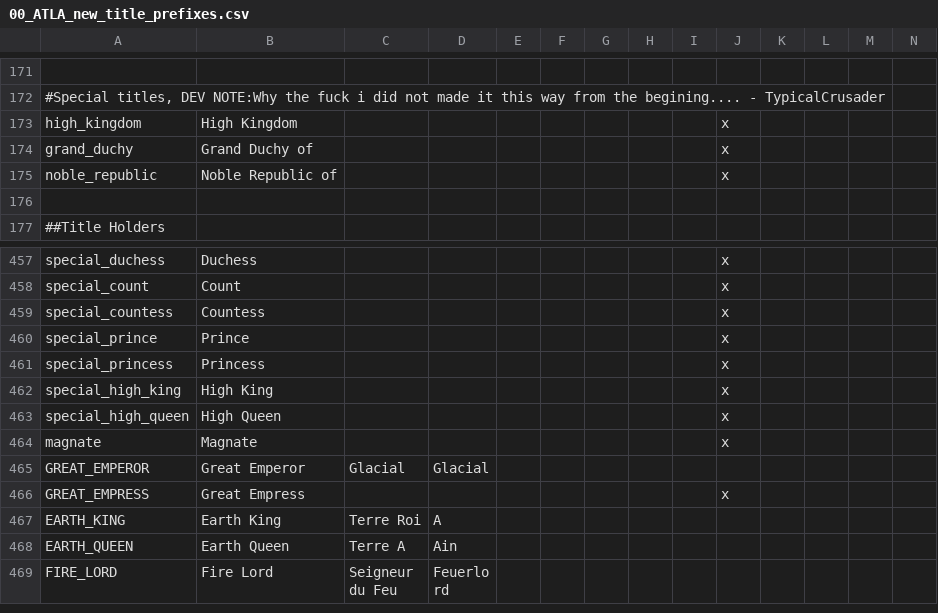
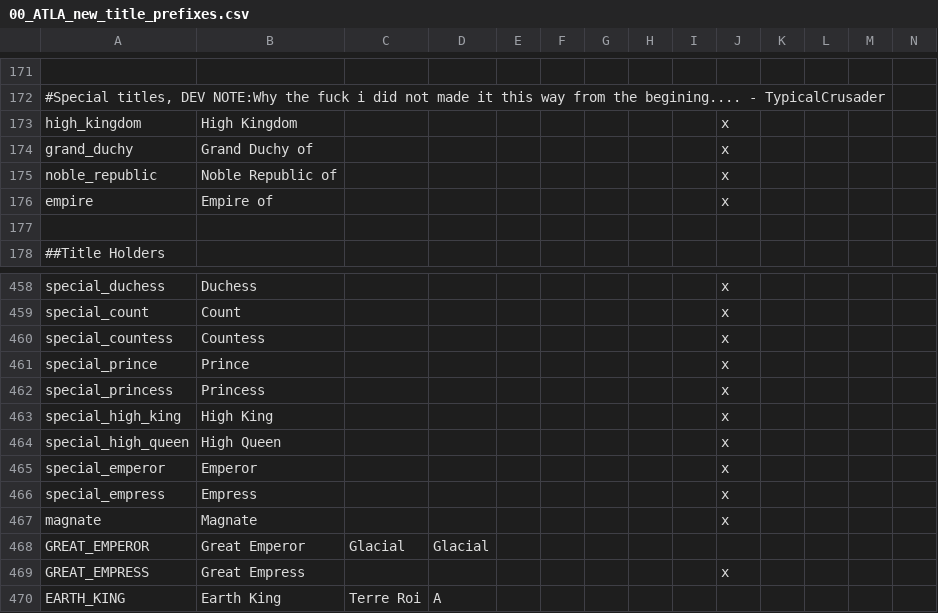
Before and after one commit to Rystic/ATLA-restored, a CSV file: avatar - four nations restored/localisation/00_ATLA_new_title_prefixes.csv, drawn as a sheet; only a part is shown, gaps mark what is left out; the shorter side is filled out with more unchanged rows; rows hold the shown columns only; the diff names each change by its address in the sheet, - before the commit and + after, or states it on an @@ line.

```diff
--- a/avatar - four nations restored/localisation/00_ATLA_new_title_prefixes.csv
+++ b/avatar - four nations restored/localisation/00_ATLA_new_title_prefixes.csv
+row 176: empire | Empire of |  |  |  |  |  |  |  | x
+row 465: special_emperor | Emperor |  |  |  |  |  |  |  | x
+row 466: special_empress | Empress |  |  |  |  |  |  |  | x
```
Also changed, not shown: avatar - four nations restored/localisation/0_title_duchy_names.csv, avatar - four nations restored/localisation/0_title_kingdom_names.csv, 41 other files.
